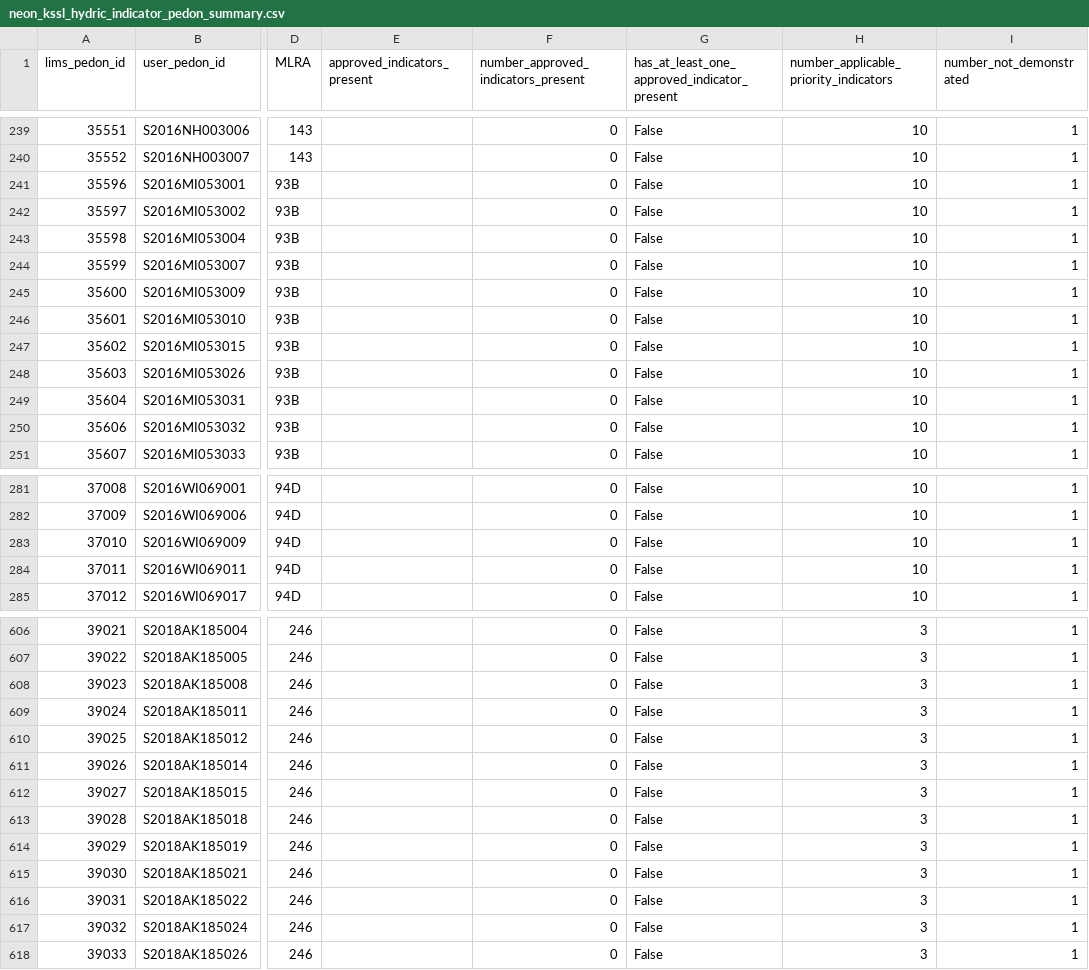
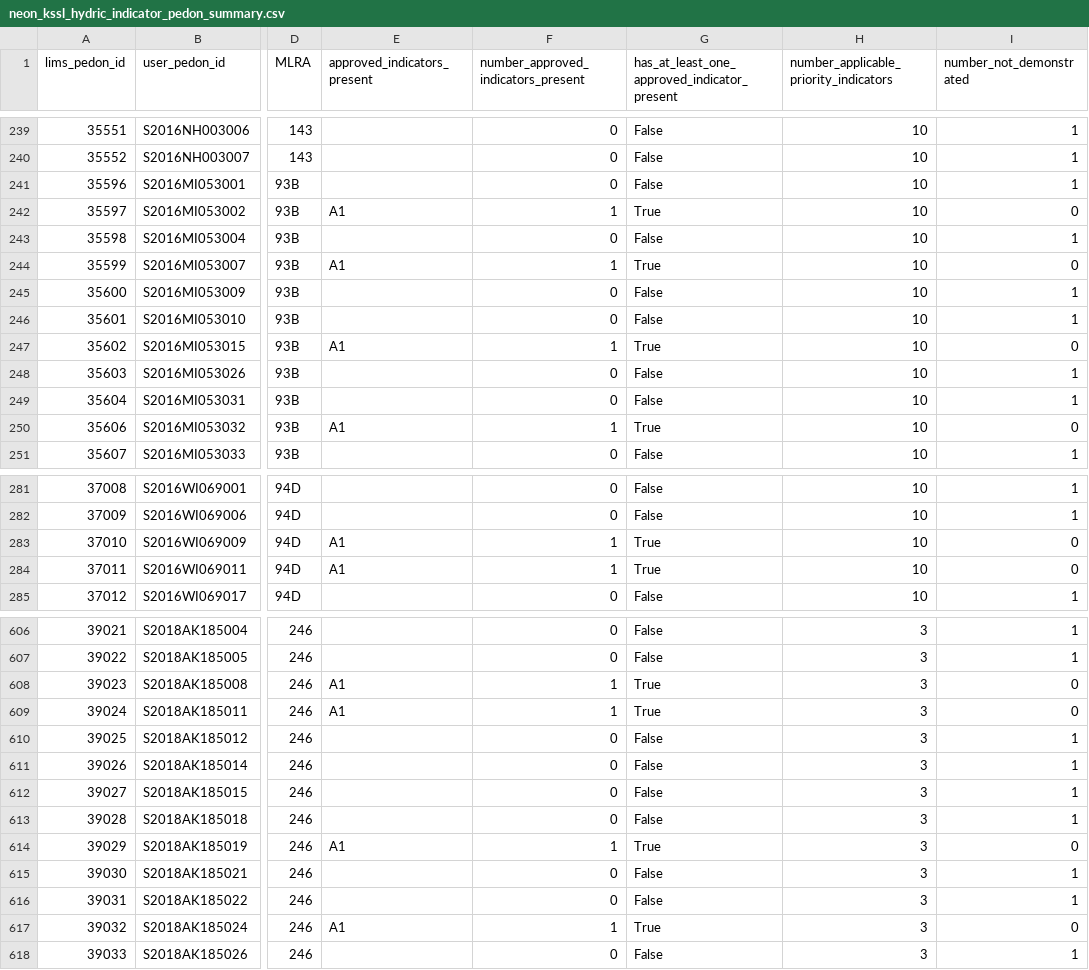
Before and after one commit to nicholasrparker1/NParkerThesisWetlandsHyperspec, a CSV file: outputs/tables/kssl_neon_linkage/neon_kssl_hydric_indicator_pedon_summary.csv, drawn as a sheet; only a part is shown, gaps mark what is left out; the diff covers the shown part only; the diff names each change by its address in the sheet, - before the commit and + after, or states it on an @@ line.

```diff
--- a/outputs/tables/kssl_neon_linkage/neon_kssl_hydric_indicator_pedon_summary.csv
+++ b/outputs/tables/kssl_neon_linkage/neon_kssl_hydric_indicator_pedon_summary.csv
-E242 (approved_indicators_present): (empty)
+E242 (approved_indicators_present): A1
-F242: 0
+F242: 1
-G242: False
+G242: True
-I242 (number_not_demonstrated): 1
+I242 (number_not_demonstrated): 0
-E244 (approved_indicators_present): (empty)
+E244 (approved_indicators_present): A1
-F244: 0
+F244: 1
-G244: False
+G244: True
-I244 (number_not_demonstrated): 1
+I244 (number_not_demonstrated): 0
-E247 (approved_indicators_present): (empty)
+E247 (approved_indicators_present): A1
-F247: 0
+F247: 1
-G247: False
+G247: True
-I247 (number_not_demonstrated): 1
+I247 (number_not_demonstrated): 0
-E250 (approved_indicators_present): (empty)
+E250 (approved_indicators_present): A1
-F250: 0
+F250: 1
-G250: False
+G250: True
-I250 (number_not_demonstrated): 1
+I250 (number_not_demonstrated): 0
-E283:E284 (approved_indicators_present): (empty)
+E283:E284 (approved_indicators_present): A1
-F283:F284: 0
+F283:F284: 1
-G283:G284: False
+G283:G284: True
-I283:I284 (number_not_demonstrated): 1
+I283:I284 (number_not_demonstrated): 0
-E608:E609 (approved_indicators_present): (empty)
+E608:E609 (approved_indicators_present): A1
-F608:F609: 0
+F608:F609: 1
-G608:G609: False
+G608:G609: True
-I608:I609 (number_not_demonstrated): 1
+I608:I609 (number_not_demonstrated): 0
-E614 (approved_indicators_present): (empty)
+E614 (approved_indicators_present): A1
-F614: 0
+F614: 1
-G614: False
+G614: True
-I614 (number_not_demonstrated): 1
+I614 (number_not_demonstrated): 0
-E617 (approved_indicators_present): (empty)
+E617 (approved_indicators_present): A1
-F617: 0
+F617: 1
-G617: False
+G617: True
-I617 (number_not_demonstrated): 1
+I617 (number_not_demonstrated): 0
```
Also changed, not shown: 31 edited cells elsewhere in this file, outputs/tables/kssl_neon_linkage/neon_kssl_hydric_evidence_bridge_summary.csv, 6 other files.
